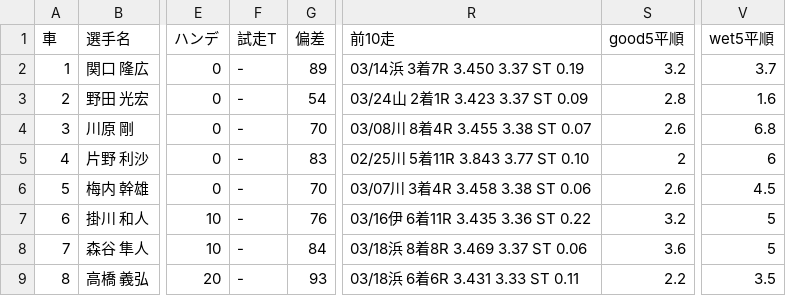
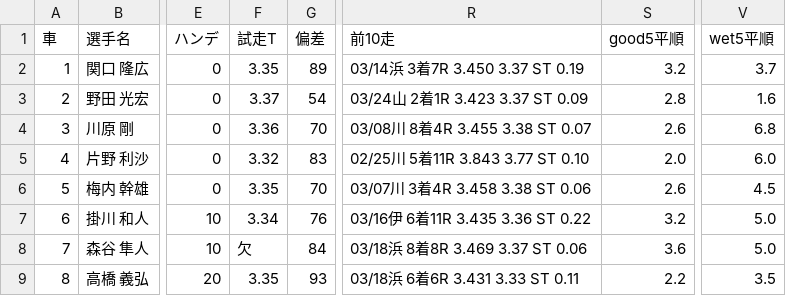
Before and after one commit to KomedawraOmusubi/autorace-ai_ticket, a CSV file: data/race_data_kawaguchi_11R.csv, drawn as a sheet; only a part is shown, gaps mark what is left out; the diff names each change by its address in the sheet, - before the commit and + after, or states it on an @@ line.

```diff
--- a/data/race_data_kawaguchi_11R.csv
+++ b/data/race_data_kawaguchi_11R.csv
-F2 (試走T): -
+F2 (試走T): 3.35
-F3 (試走T): -
+F3 (試走T): 3.37
-F4 (試走T): -
+F4 (試走T): 3.36
-F5 (試走T): -
+F5 (試走T): 3.32
-S5 (good5平順): 2
+S5 (good5平順): 2.0
-V5 (wet5平順): 6
+V5 (wet5平順): 6.0
-F6 (試走T): -
+F6 (試走T): 3.35
-F7 (試走T): -
+F7 (試走T): 3.34
-V7:V8 (wet5平順): 5
+V7:V8 (wet5平順): 5.0
-F8 (試走T): -
+F8 (試走T): 欠
-F9 (試走T): -
+F9 (試走T): 3.35
```
Also changed, not shown: data/race_data_iizuka_2R.csv.
